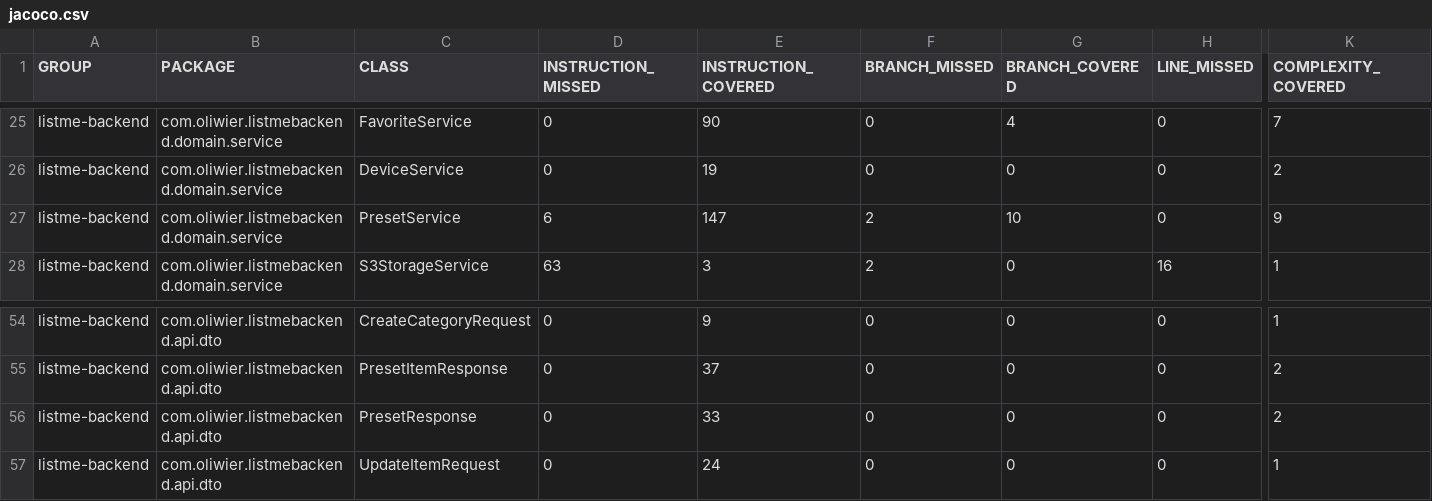
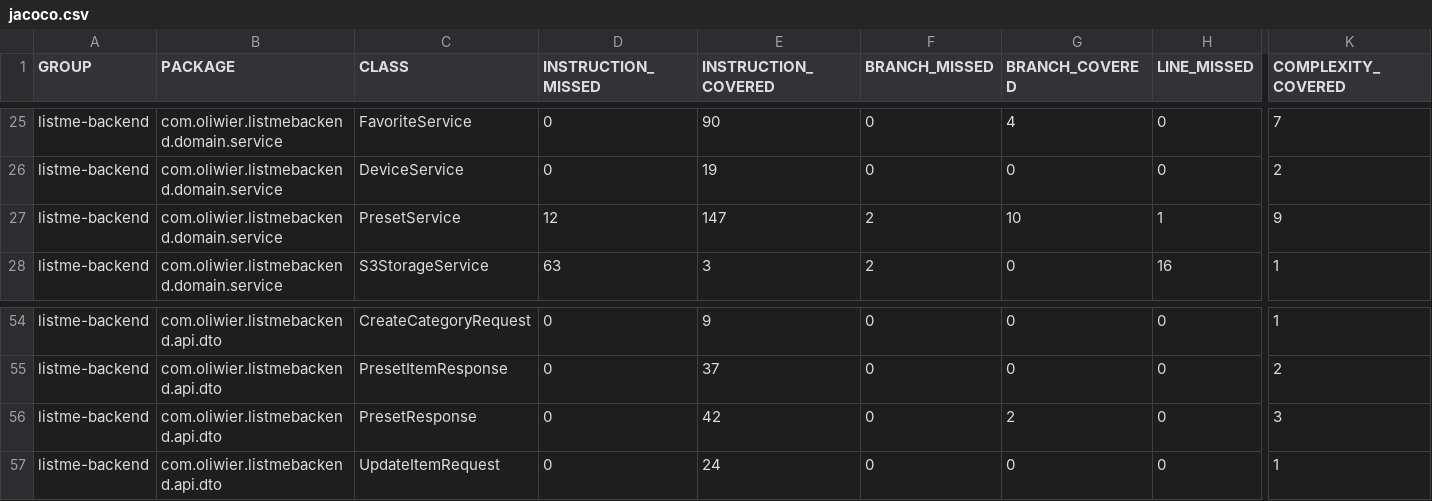
Before and after one commit to TGM-HIT/syt5-gek1051-mobile-application-listme, a CSV file: backend/jacoco.csv, drawn as a sheet; only a part is shown, gaps mark what is left out; the diff names each change by its address in the sheet, - before the commit and + after, or states it on an @@ line.

```diff
--- a/backend/jacoco.csv
+++ b/backend/jacoco.csv
-D27 (INSTRUCTION_MISSED): 6
+D27 (INSTRUCTION_MISSED): 12
-H27 (LINE_MISSED): 0
+H27 (LINE_MISSED): 1
-E56 (INSTRUCTION_COVERED): 33
+E56 (INSTRUCTION_COVERED): 42
-G56 (BRANCH_COVERED): 0
+G56 (BRANCH_COVERED): 2
-K56 (COMPLEXITY_COVERED): 2
+K56 (COMPLEXITY_COVERED): 3
```
Also changed, not shown: 12 other files.
